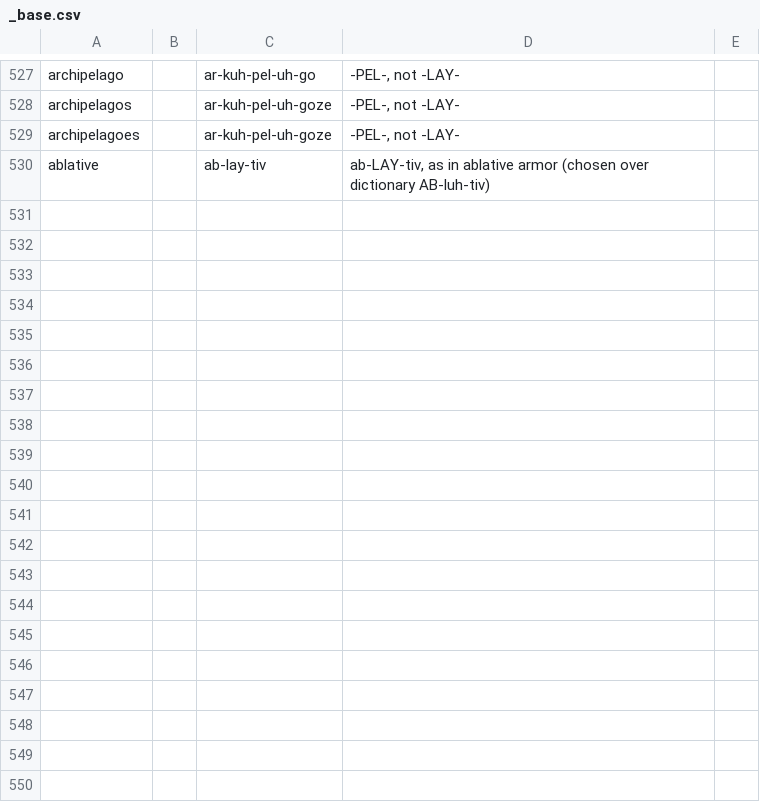
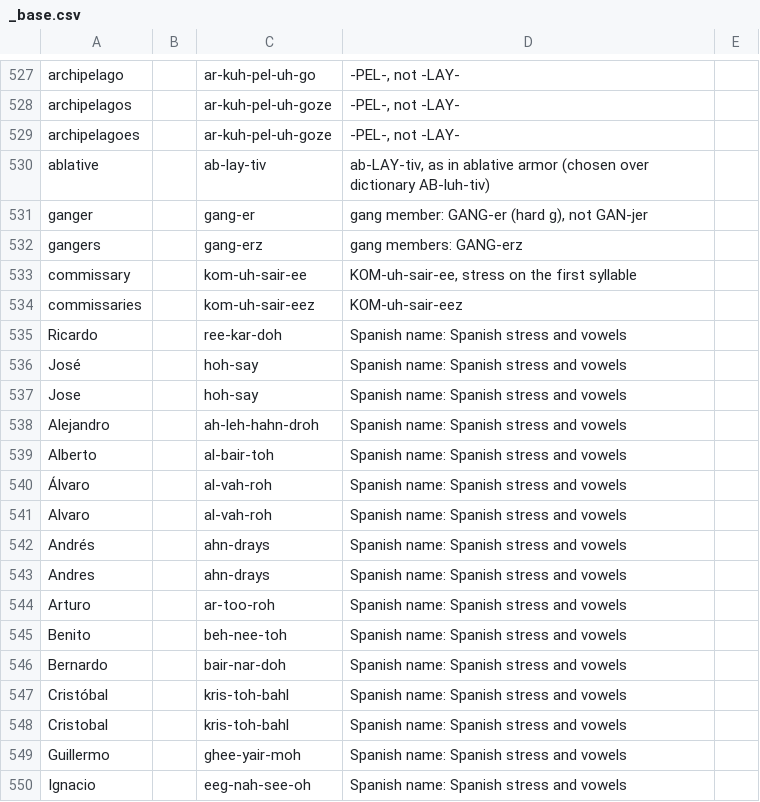
Before and after one commit to jrobrien/webnovel-audio, a CSV file: data/lexicons/_base.csv, drawn as a sheet; only a part is shown, gaps mark what is left out; the diff covers the shown part only; the diff names each change by its address in the sheet, - before the commit and + after, or states it on an @@ line.

```diff
--- a/data/lexicons/_base.csv
+++ b/data/lexicons/_base.csv
+row 531: ganger |  | gang-er | gang member: GANG-er (hard g), not GAN-jer
+row 532: gangers |  | gang-erz | gang members: GANG-erz
+row 533: commissary |  | kom-uh-sair-ee | KOM-uh-sair-ee, stress on the first syllable
+row 534: commissaries |  | kom-uh-sair-eez | KOM-uh-sair-eez
+row 535: Ricardo |  | ree-kar-doh | Spanish name: Spanish stress and vowels
+row 536: José |  | hoh-say | Spanish name: Spanish stress and vowels
+row 537: Jose |  | hoh-say | Spanish name: Spanish stress and vowels
+row 538: Alejandro |  | ah-leh-hahn-droh | Spanish name: Spanish stress and vowels
+row 539: Alberto |  | al-bair-toh | Spanish name: Spanish stress and vowels
+row 540: Álvaro |  | al-vah-roh | Spanish name: Spanish stress and vowels
+row 541: Alvaro |  | al-vah-roh | Spanish name: Spanish stress and vowels
+row 542: Andrés |  | ahn-drays | Spanish name: Spanish stress and vowels
+row 543: Andres |  | ahn-drays | Spanish name: Spanish stress and vowels
+row 544: Arturo |  | ar-too-roh | Spanish name: Spanish stress and vowels
+row 545: Benito |  | beh-nee-toh | Spanish name: Spanish stress and vowels
+row 546: Bernardo |  | bair-nar-doh | Spanish name: Spanish stress and vowels
+row 547: Cristóbal |  | kris-toh-bahl | Spanish name: Spanish stress and vowels
+row 548: Cristobal |  | kris-toh-bahl | Spanish name: Spanish stress and vowels
+row 549: Guillermo |  | ghee-yair-moh | Spanish name: Spanish stress and vowels
+row 550: Ignacio |  | eeg-nah-see-oh | Spanish name: Spanish stress and vowels
```
Also changed, not shown: 41 added rows elsewhere in this file.
